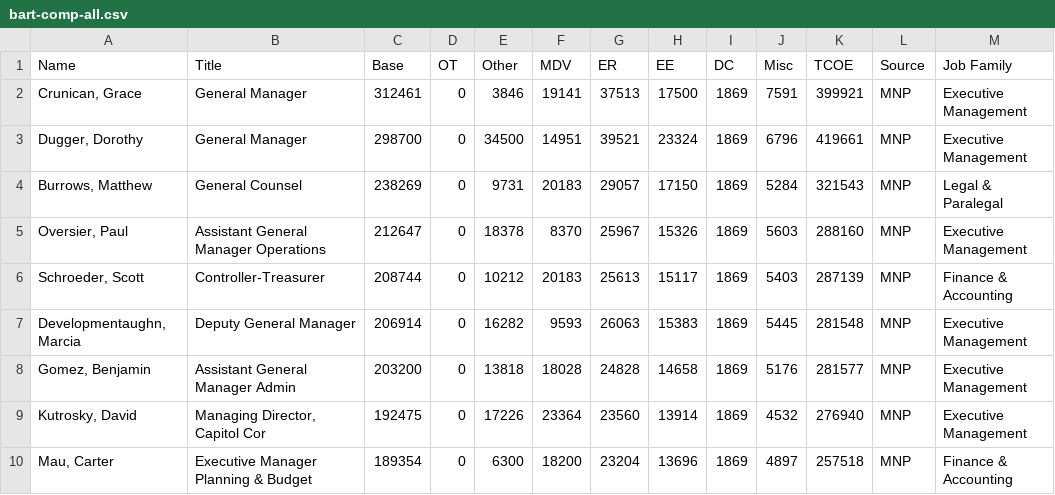
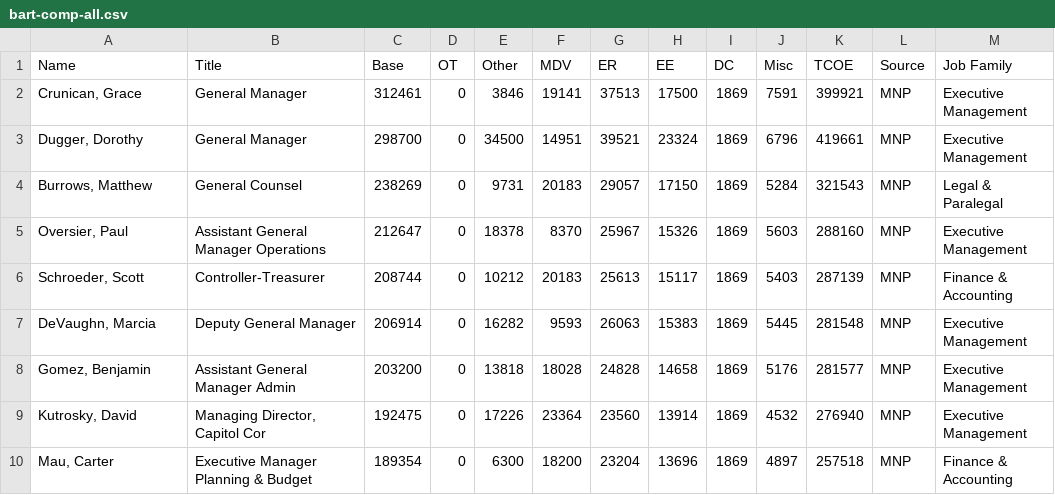
Before and after one commit to enjalot/bart, a CSV file: data/bart-comp-all.csv, drawn as a sheet; only a part is shown; the diff names each change by its address in the sheet, - before the commit and + after, or states it on an @@ line.

Commit message:
Update bart-comp-all.csv
typo in name

```diff
--- a/data/bart-comp-all.csv
+++ b/data/bart-comp-all.csv
-A7 (Name): Developmentaughn, Marcia
+A7 (Name): DeVaughn, Marcia
```
